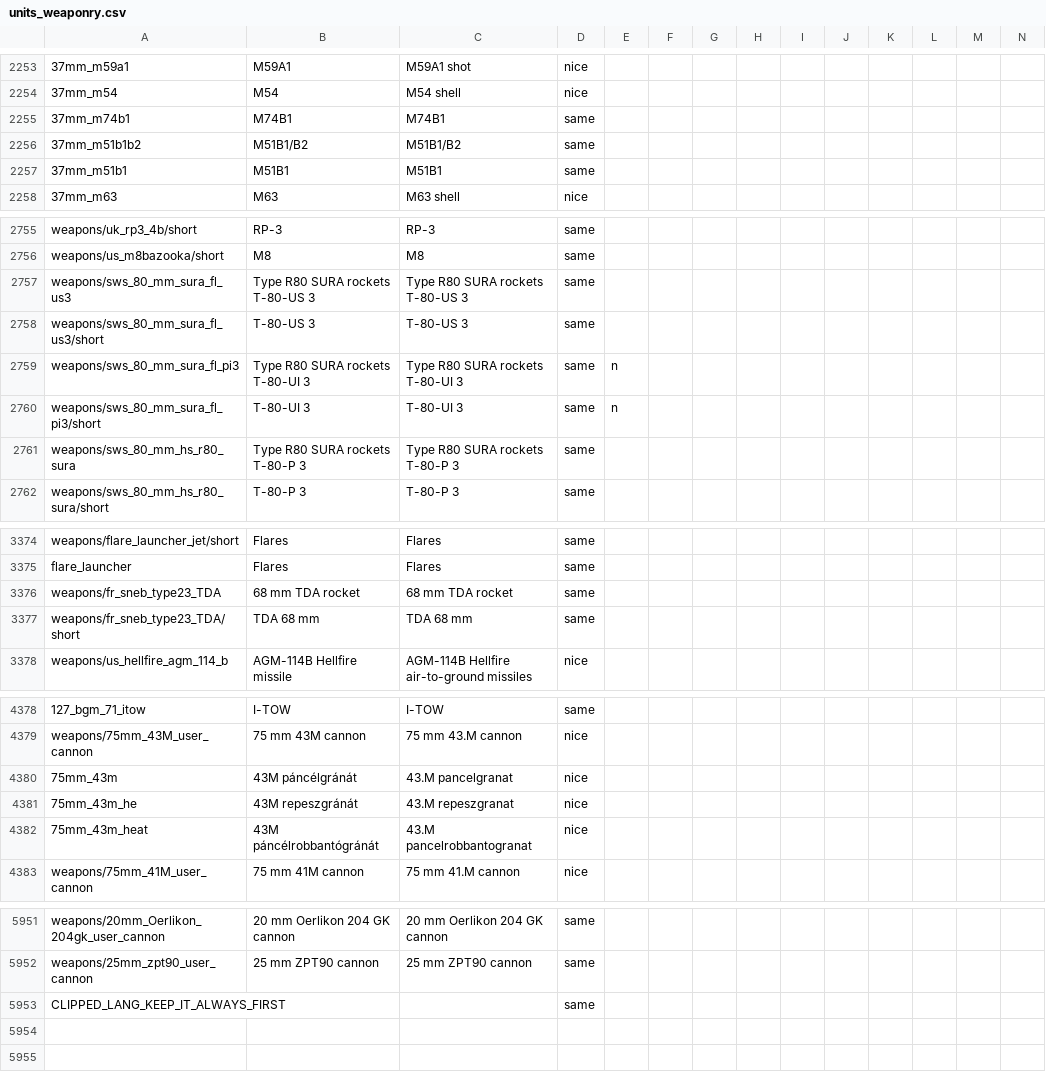
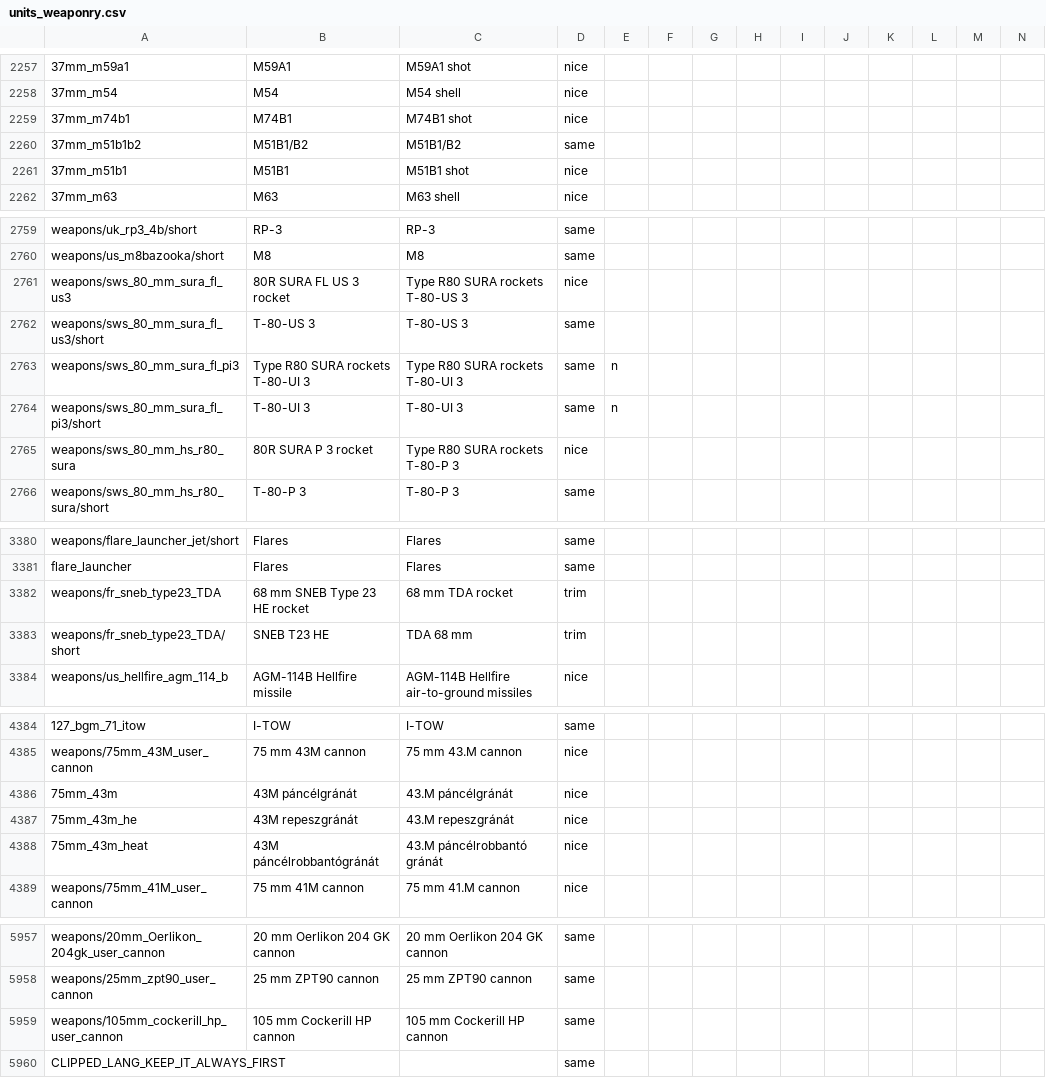
Before and after one commit to mikechuy/SCAM, a CSV file: units_weaponry.csv, drawn as a sheet; only a part is shown, gaps mark what is left out; addresses are those after the commit; rows hold the shown columns only; the diff covers the shown part only; the diff names each change by its address in the sheet, - before the commit and + after, or states it on an @@ line.

```diff
--- a/units_weaponry.csv
+++ b/units_weaponry.csv
-C2259: M74B1
+C2259: M74B1 shot
-D2259: same
+D2259: nice
-C2261: M51B1
+C2261: M51B1 shot
-D2261: same
+D2261: nice
-B2761: Type R80 SURA rockets T-80-US 3
+B2761: 80R SURA FL US 3 rocket
-D2761: same
+D2761: nice
-B2765: Type R80 SURA rockets T-80-P 3
+B2765: 80R SURA P 3 rocket
-D2765: same
+D2765: nice
-B3382: 68 mm TDA rocket
+B3382: 68 mm SNEB Type 23 HE rocket
-D3382:D3383: same
+D3382:D3383: trim
-B3383: TDA 68 mm
+B3383: SNEB T23 HE
-C4386: 43.M pancelgranat
+C4386: 43.M páncélgránát
-C4387: 43.M repeszgranat
+C4387: 43.M repeszgránát
-C4388: 43.M pancelrobbantogranat
+C4388: 43.M páncélrobbantó gránát
+row 5959: weapons/105mm_cockerill_hp_user_cannon | 105 mm Cockerill HP cannon | 105 mm Cockerill HP cannon | same
```
Also changed, not shown: 6 added rows and 84 edited cells elsewhere in this file.
